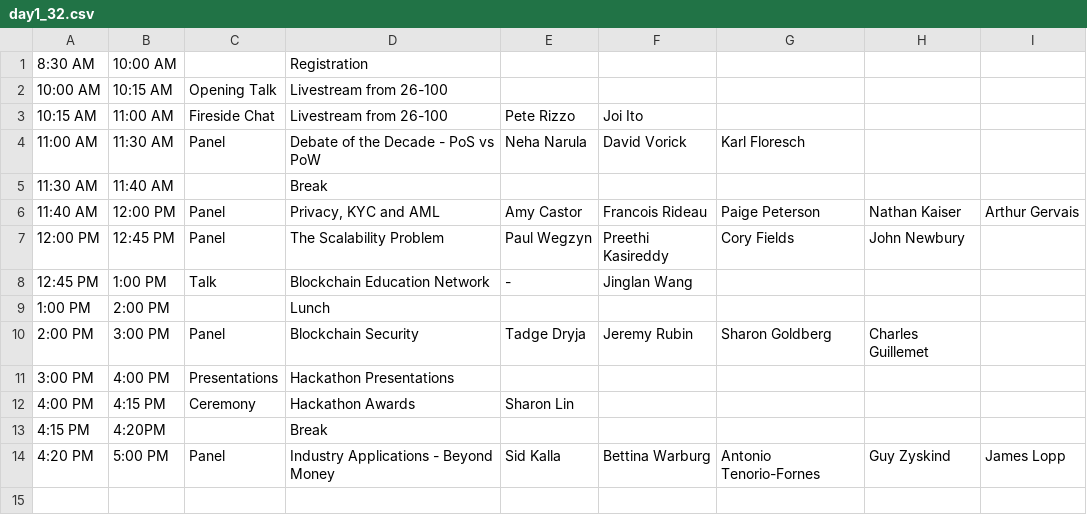
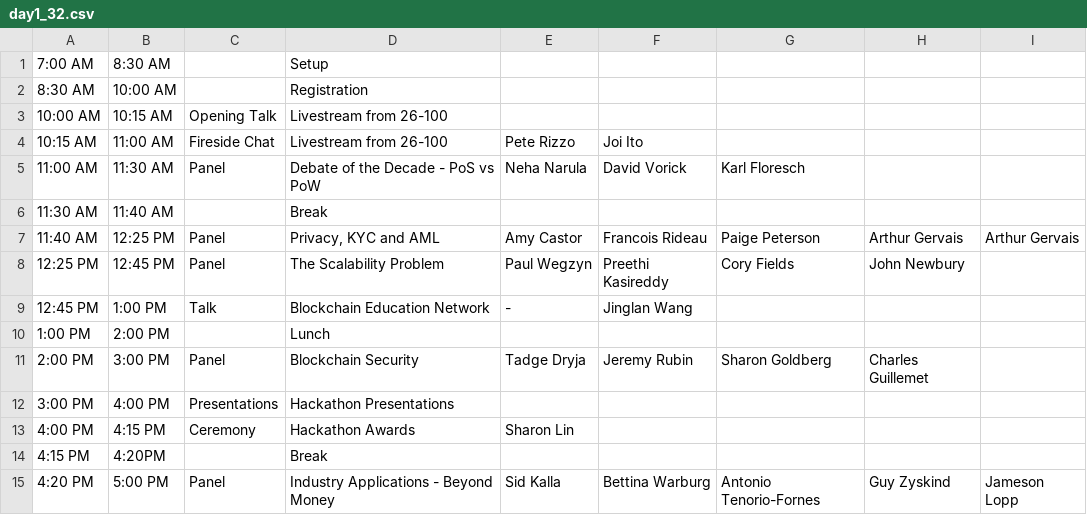
Before and after one commit to mitbtcclub/mitbtcexpo, a CSV file: source/day1_32.csv, drawn as a sheet.

```diff
--- a/source/day1_32.csv
+++ b/source/day1_32.csv
@@ -1 +1,2 @@
+7:00 AM|8:30 AM||Setup|||||
 8:30 AM|10:00 AM||Registration|||||
@@ -5,4 +6,4 @@
 11:30 AM|11:40 AM||Break|||||
-11:40 AM|12:00 PM|Panel|Privacy, KYC and AML|Amy Castor|Francois Rideau|Paige Peterson|Nathan Kaiser|Arthur Gervais
-12:00 PM|12:45 PM|Panel|The Scalability Problem|Paul Wegzyn|Preethi Kasireddy|Cory Fields|John Newbury|
+11:40 AM|12:25 PM|Panel|Privacy, KYC and AML|Amy Castor|Francois Rideau|Paige Peterson|Arthur Gervais|Arthur Gervais
+12:25 PM|12:45 PM|Panel|The Scalability Problem|Paul Wegzyn|Preethi Kasireddy|Cory Fields|John Newbury|
 12:45 PM|1:00 PM|Talk|Blockchain Education Network|-|Jinglan Wang|||
@@ -13,2 +14,2 @@
 4:15 PM|4:20PM||Break|||||
-4:20 PM|5:00 PM|Panel|Industry Applications - Beyond Money|Sid Kalla|Bettina Warburg|Antonio Tenorio-Fornes|Guy Zyskind|James Lopp
+4:20 PM|5:00 PM|Panel|Industry Applications - Beyond Money|Sid Kalla|Bettina Warburg|Antonio Tenorio-Fornes|Guy Zyskind|Jameson Lopp
```
Also changed, not shown: source/day1_26.csv, source/day2_26.csv, 13 other files.
